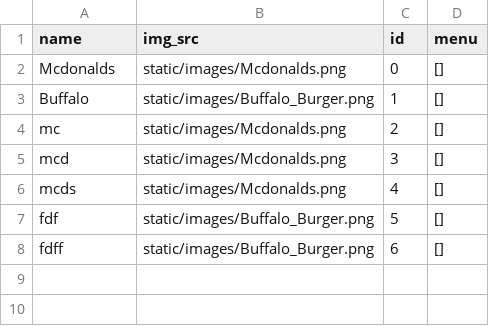
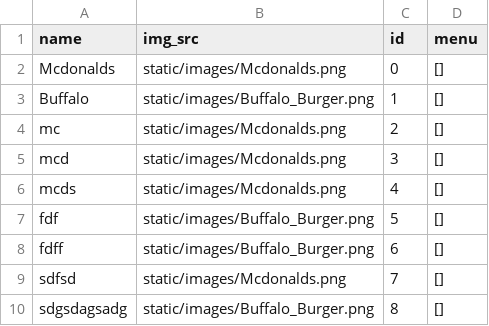
Before and after one commit to OmarShebl36/mini-restaurant-app, a CSV file: static/csv_files/restaurants.csv, drawn as a sheet; the diff names each change by its address in the sheet, - before the commit and + after, or states it on an @@ line.

```diff
--- a/static/csv_files/restaurants.csv
+++ b/static/csv_files/restaurants.csv
+row 9: sdfsd | static/images/Mcdonalds.png | 7 | []
+row 10: sdgsdagsadg | static/images/Buffalo_Burger.png | 8 | []
```
Also changed, not shown: 3 other files.
